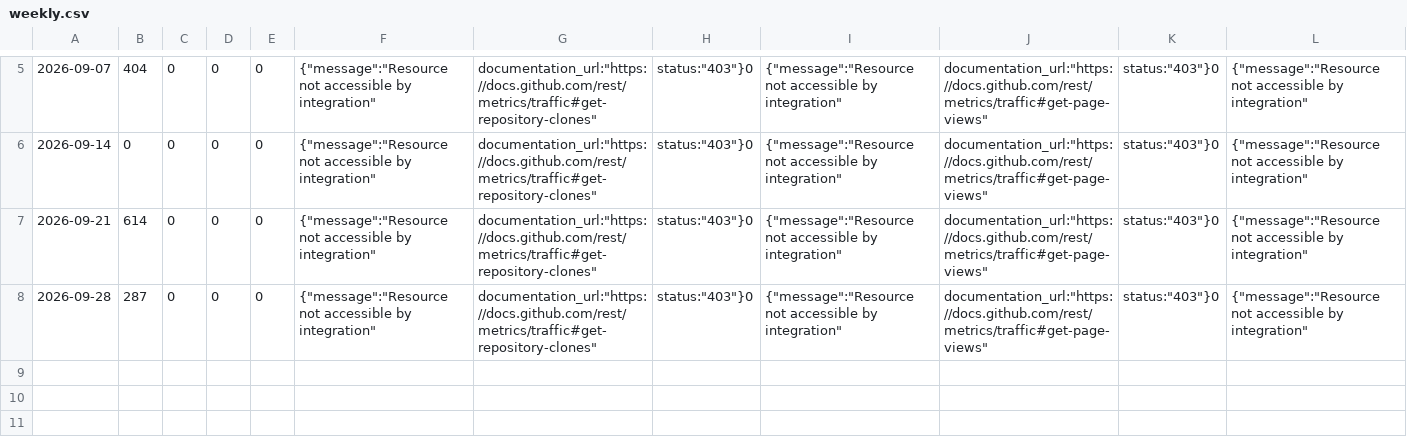
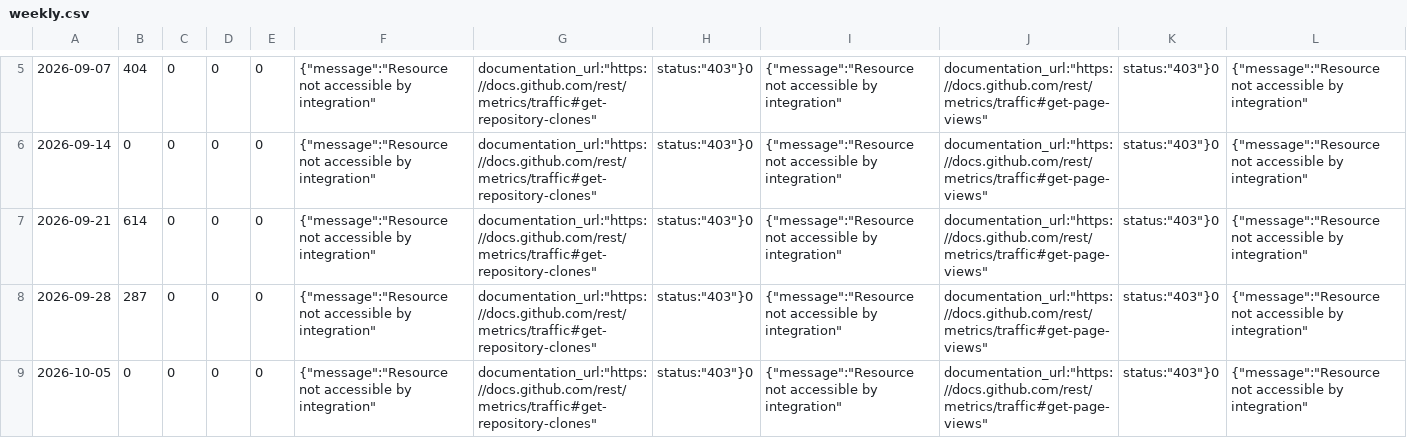
Before and after one commit to elang2/agent-budget-semantics, a CSV file: metrics/weekly.csv, drawn as a sheet; only a part is shown, gaps mark what is left out; rows hold the shown columns only; the diff names each change by its address in the sheet, - before the commit and + after, or states it on an @@ line.

```diff
--- a/metrics/weekly.csv
+++ b/metrics/weekly.csv
+row 9: 2026-10-05 | 0 | 0 | 0 | 0 | {"message":"Resource not accessible by integration" | documentation_url:"https://docs.github.com/rest/metrics/traffic#get-repository-clones" | status:"403"}0 | {"message":"Resource not accessible by integration" | documentation_url:"https://docs.github.com/rest/metrics/traffic#get-page-views" | status:"403"}0 | {"message":"Resource not accessible by integration"
```
